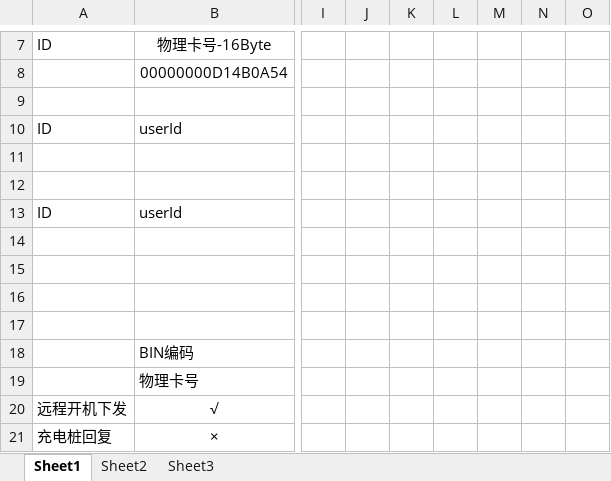
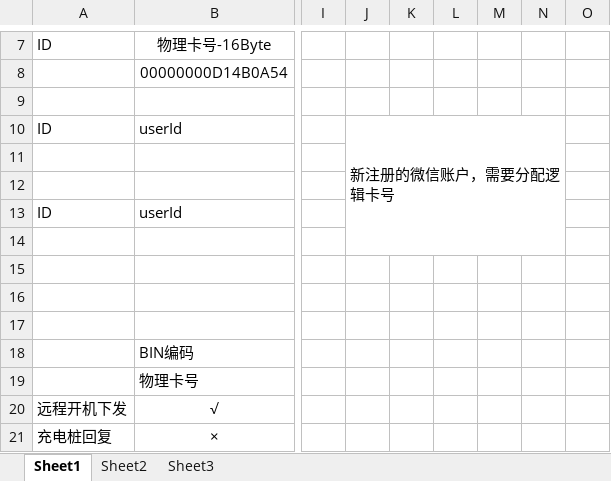
Before and after one commit to hpwang666/netty, an Excel workbook: 字段.xlsx, sheet Sheet1, drawn as a sheet; only a part is shown, gaps mark what is left out; values as stored, in another font and other column widths than the file's, no borders; the diff names each change by its address in the sheet, - before the commit and + after, or states it on an @@ line.

```diff
--- a/字段.xlsx (sheet Sheet1)
+++ b/字段.xlsx (sheet Sheet1)
-J10: (empty)
+J10: 新注册的微信账户，需要分配逻辑卡号
+J10:N14 merged
```
Also changed, not shown: 19 other files.
